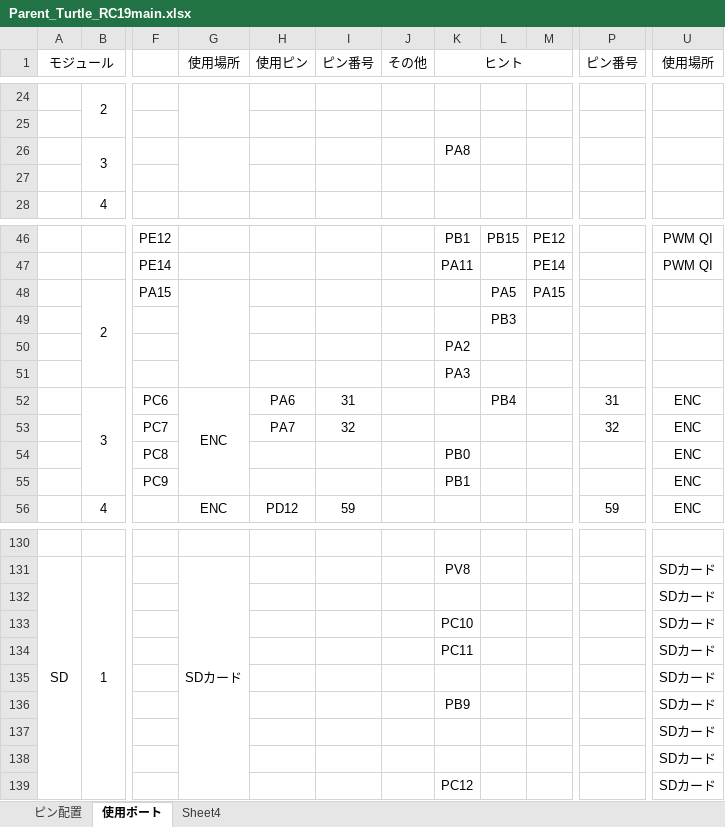
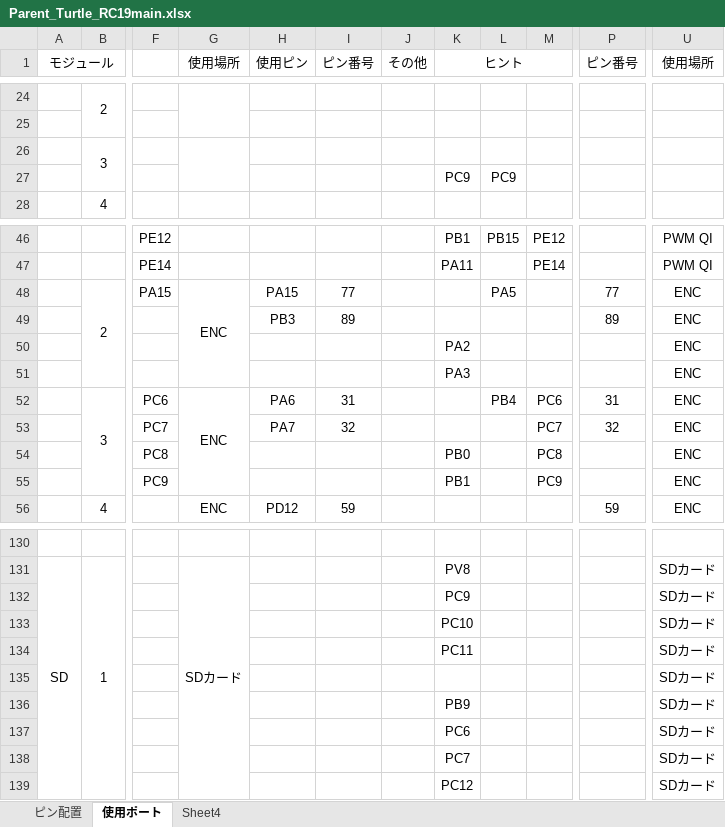
Before and after one commit to Atsuki3zuta/NHK_RC19_PCBs, an Excel workbook: Parent_Turtle_ver.servo_main_ver.5/Parent_Turtle_RC19main.xlsx, sheet 使用ポート, drawn as a sheet; only a part is shown, gaps mark what is left out; values as stored, in another font and other column widths than the file's, no borders; the diff covers the shown part only; the diff names each change by its address in the sheet, - before the commit and + after, or states it on an @@ line.

```diff
--- a/Parent_Turtle_ver.servo_main_ver.5/Parent_Turtle_RC19main.xlsx (sheet 使用ポート)
+++ b/Parent_Turtle_ver.servo_main_ver.5/Parent_Turtle_RC19main.xlsx (sheet 使用ポート)
-K26 (ヒント): PA8
+K26 (ヒント): (empty)
-K27 (ヒント): (empty)
+K27 (ヒント): PC9
-L27: (empty)
+L27: PC9
-G48 (使用場所): (empty)
+G48 (使用場所): ENC
-H48 (使用ピン): (empty)
+H48 (使用ピン): PA15
-I48 (ピン番号): (empty)
+I48 (ピン番号): 77
-M48: PA15
+M48: (empty)
-P48 (ピン番号): (empty)
+P48 (ピン番号): 77
-U48:U51 (使用場所): (empty)
+U48:U51 (使用場所): ENC
-H49 (使用ピン): (empty)
+H49 (使用ピン): PB3
-I49 (ピン番号): (empty)
+I49 (ピン番号): 89
-L49: PB3
+L49: (empty)
-P49 (ピン番号): (empty)
+P49 (ピン番号): 89
-M52: (empty)
+M52: PC6
-M53: (empty)
+M53: PC7
-M54: (empty)
+M54: PC8
-M55: (empty)
+M55: PC9
-K132 (ヒント): (empty)
+K132 (ヒント): PC9
-K137 (ヒント): (empty)
+K137 (ヒント): PC6
-K138 (ヒント): (empty)
+K138 (ヒント): PC7
```
Also changed, not shown: 35 edited cells elsewhere in this sheet, sheet Sheet4, 17 other files.
